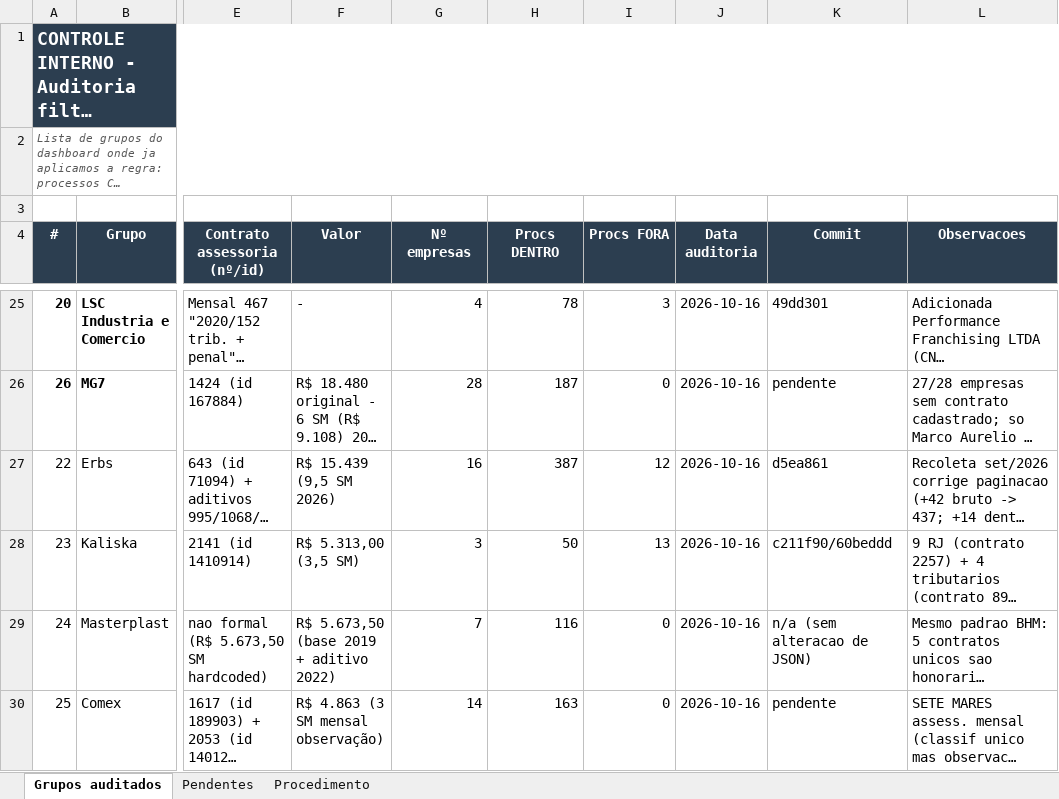
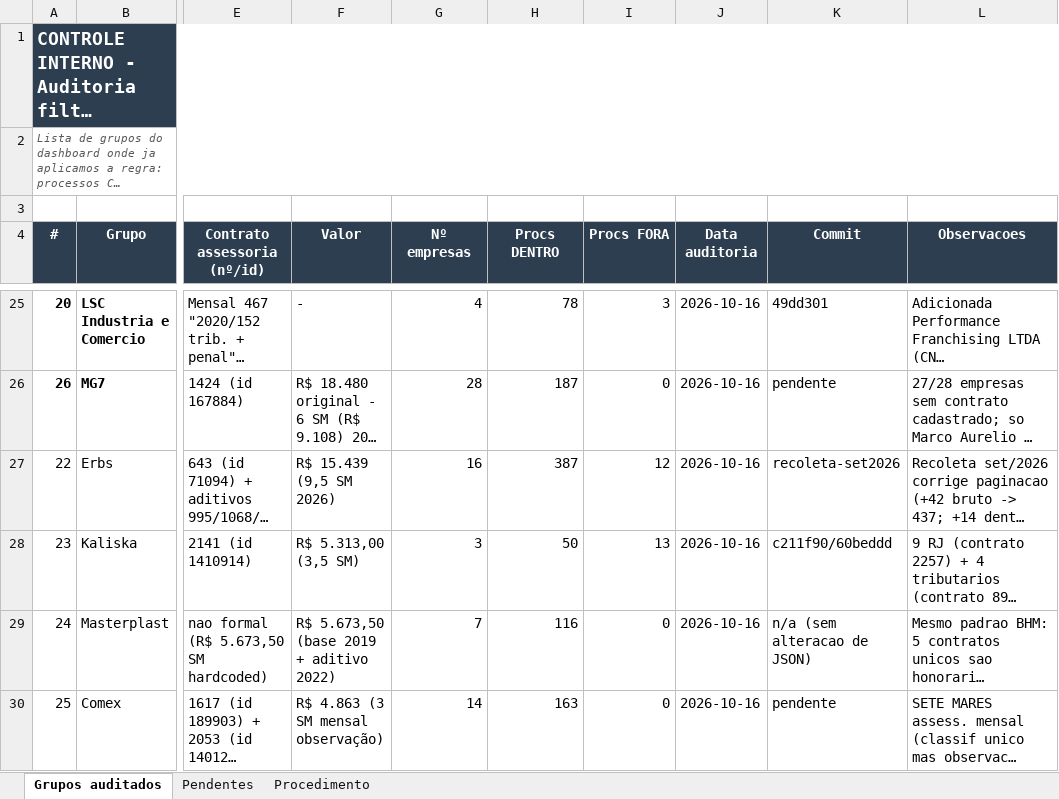
Before and after one commit to controladoriass/dashboard-juridico, an Excel workbook: CONTROLE_AUDITORIA_ASSESSORIA.xlsx, sheet Grupos auditados, drawn as a sheet; only a part is shown, gaps mark what is left out; long unchanged cells end in …; values as stored, in another font and other column widths than the file's, no borders; the diff covers the shown part only; the diff names each change by its address in the sheet, - before the commit and + after, or states it on an @@ line.

```diff
--- a/CONTROLE_AUDITORIA_ASSESSORIA.xlsx (sheet Grupos auditados)
+++ b/CONTROLE_AUDITORIA_ASSESSORIA.xlsx (sheet Grupos auditados)
-K27 (Commit): d5ea861
+K27 (Commit): recoleta-set2026
```
Also changed, not shown: 1 added row, 16 removed rows and 11 edited cells elsewhere in this sheet, sheet Pendentes.
